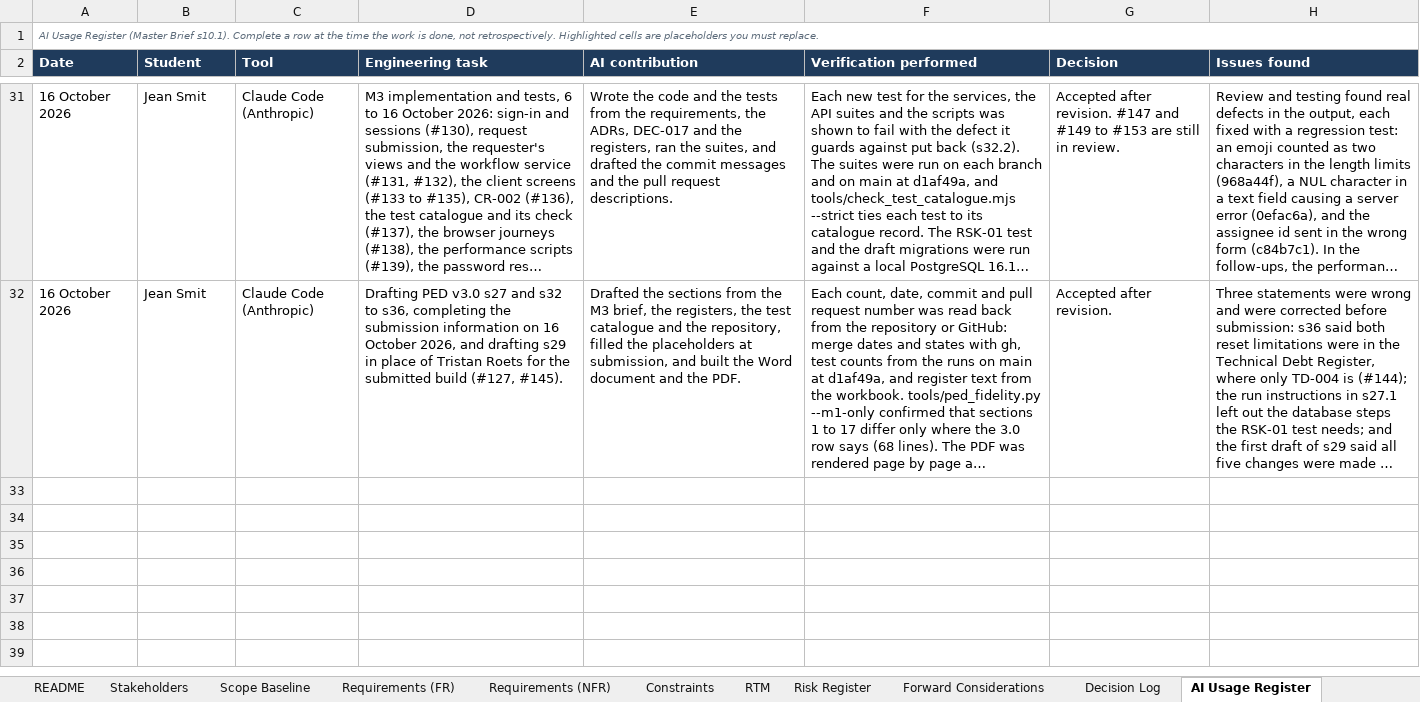
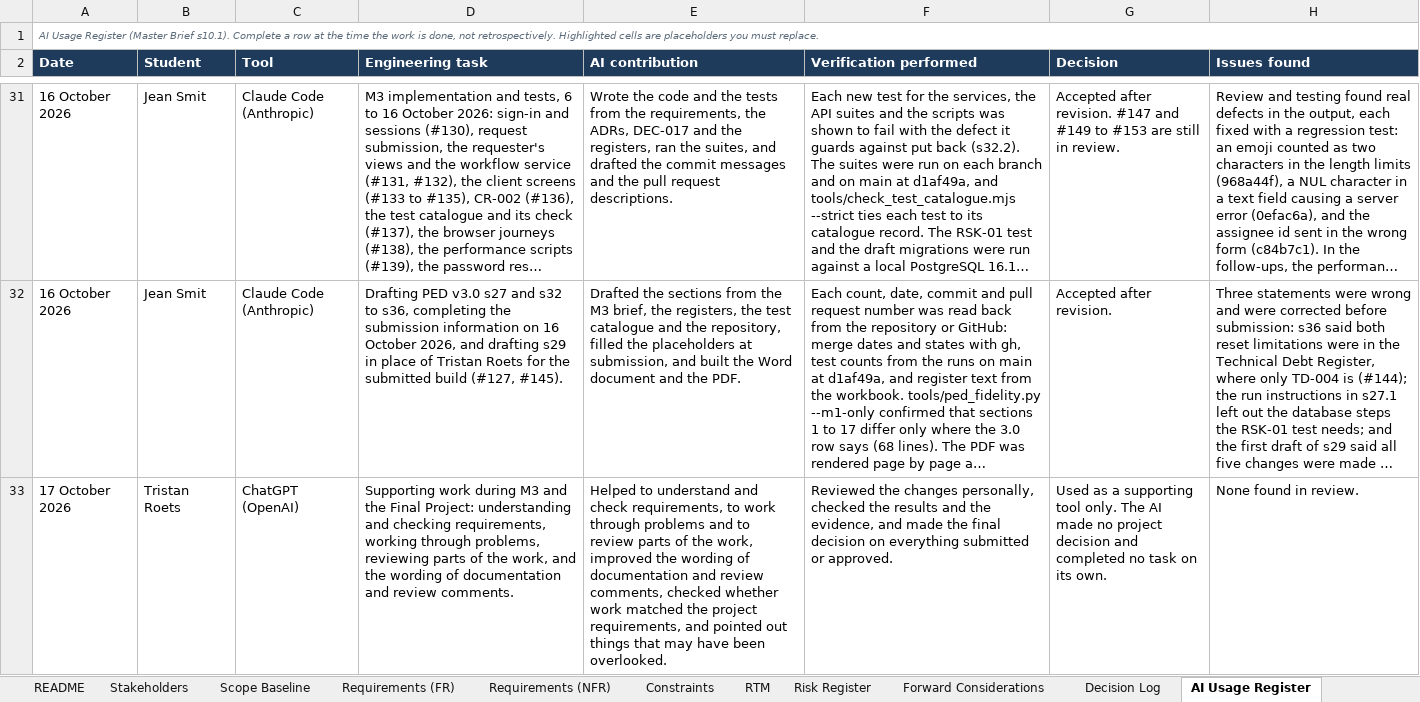
Before and after one commit to PVY-Smit/civicconnect, an Excel workbook: docs/requirements/CivicConnect_M1_Registers.xlsx, sheet AI Usage Register, drawn as a sheet; only a part is shown, gaps mark what is left out; long unchanged cells end in …; values as stored, in another font and other column widths than the file's, no borders; charts and pictures not drawn; the diff names each change by its address in the sheet, - before the commit and + after, or states it on an @@ line.

Commit message:
docs(#126): AI Usage Register row 33, Tristan Roets's M3 and Final use of ChatGPT
From Tristan Roets's own text of 17 October 2026: a supporting tool for understanding and checking
requirements, working through problems, reviewing work and the wording of documentation and review
comments; every change reviewed and every decision taken by Tristan Roets; none found in review.
Byte-level edit to sheet11 and workbook.xml; fixtures re-exported.

```diff
--- a/docs/requirements/CivicConnect_M1_Registers.xlsx (sheet AI Usage Register)
+++ b/docs/requirements/CivicConnect_M1_Registers.xlsx (sheet AI Usage Register)
+row 33: 17 October 2026 | Tristan Roets | ChatGPT (OpenAI) | Supporting work during M3 and the Final Project: understanding and checking requirements, working through problems, reviewing parts of the work, and the wording of documentation and review comments. | Helped to understand and check requirements, to work through problems and to review parts of the work, improved the wording of documentation and review comments, checked whether work matched the project requirements, and pointed out things that may have been overlooked. | Reviewed the changes personally, checked the results and the evidence, and made the final decision on everything submitted or approved. | Used as a supporting tool only. The AI made no project decision and completed no task on its own. | None found in review.
```
Also changed, not shown: 2 other files.
